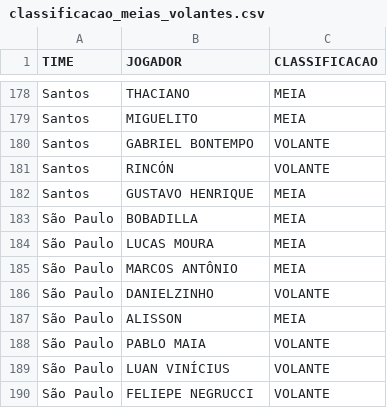
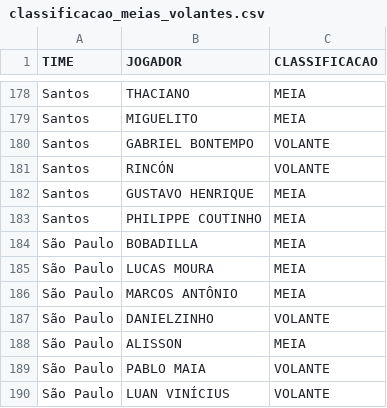
Before and after one commit to renatovarges/cartola_analytics, a CSV file: input/classificacao_meias_volantes.csv, drawn as a sheet; only a part is shown, gaps mark what is left out; the shorter side is filled out with more unchanged rows.

Commit message:
Classifica Philippe Coutinho no Santos e preserva Vasco

```diff
--- a/input/classificacao_meias_volantes.csv
+++ b/input/classificacao_meias_volantes.csv
@@ -182,2 +182,3 @@ Santos,RINCÓN,VOLANTE
 Santos,GUSTAVO HENRIQUE,MEIA
+Santos,PHILIPPE COUTINHO,MEIA
 São Paulo,BOBADILLA,MEIA
```
Also changed, not shown: 1 other file.
